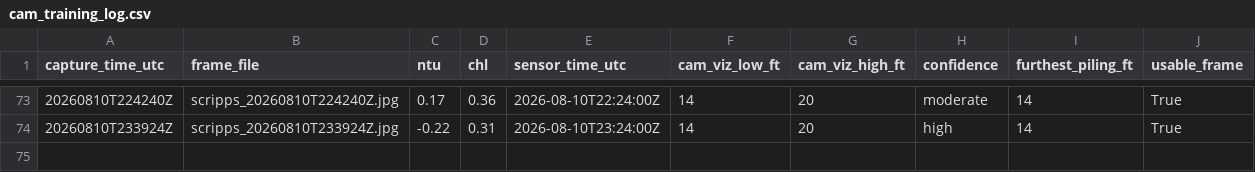
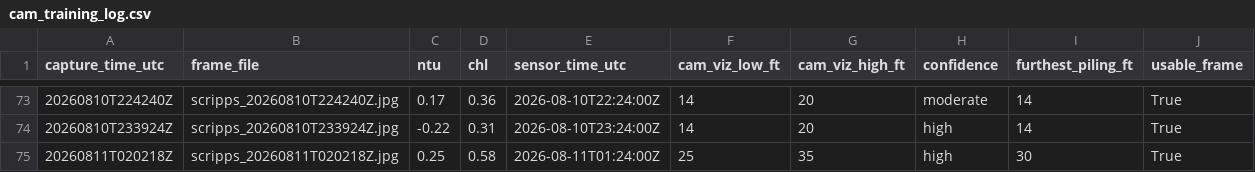
Before and after one commit to whitmanbret/Fishing-Dive-Conditions, a CSV file: cam_training_log.csv, drawn as a sheet; only a part is shown, gaps mark what is left out.

```diff
--- a/cam_training_log.csv
+++ b/cam_training_log.csv
@@ -74 +74,2 @@ capture_time_utc,frame_file,ntu,chl,sensor_time_utc,cam_viz_low_ft,cam_viz_high_
 20260810T233924Z,scripps_20260810T233924Z.jpg,-0.22,0.31,2026-08-10T23:24:00Z,14,20,high,14,True
+20260811T020218Z,scripps_20260811T020218Z.jpg,0.25,0.58,2026-08-11T01:24:00Z,25,35,high,30,True
```
